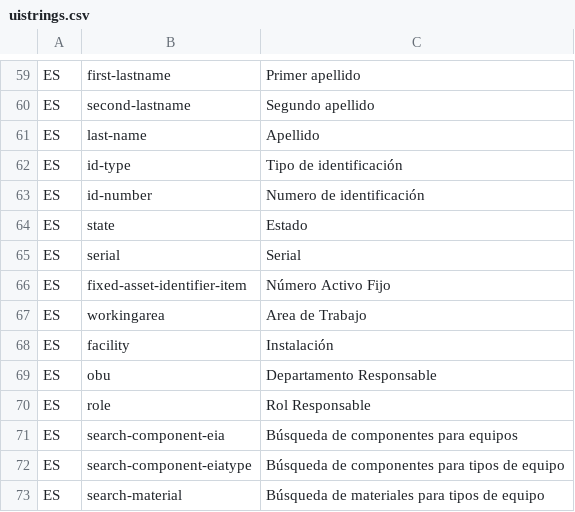
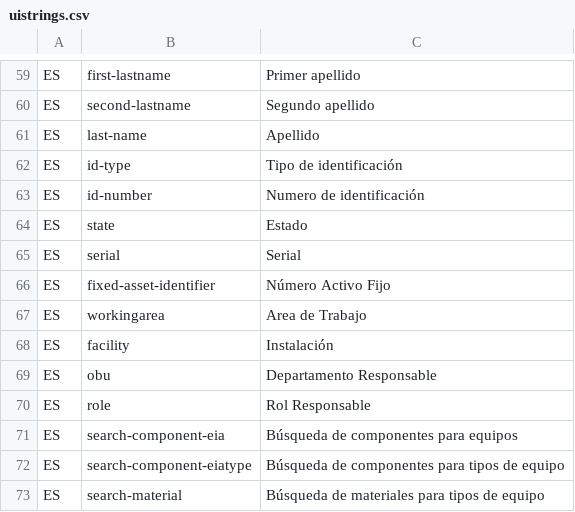
Before and after one commit to idbcgroup/GMH, a CSV file: ejb/src/main/resources/uistrings.csv, drawn as a sheet; only a part is shown, gaps mark what is left out.

```diff
--- a/ejb/src/main/resources/uistrings.csv
+++ b/ejb/src/main/resources/uistrings.csv
@@ -65,3 +65,3 @@ ES,state,Estado
 ES,serial,Serial
-ES,fixed-asset-identifier-item,Número Activo Fijo
+ES,fixed-asset-identifier,Número Activo Fijo
 ES,workingarea,Area de Trabajo
```
Also changed, not shown: 8 other files.
